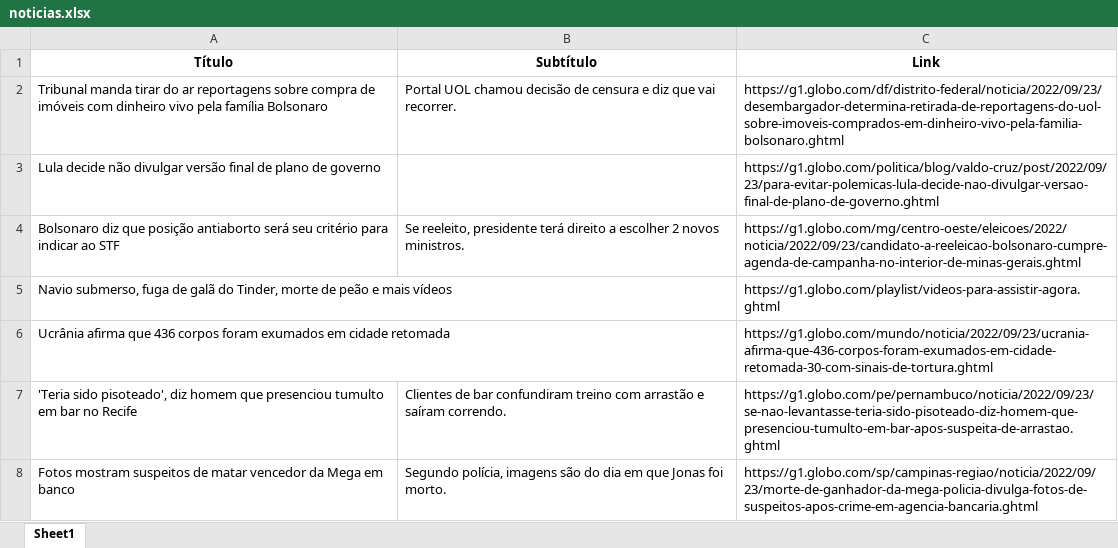
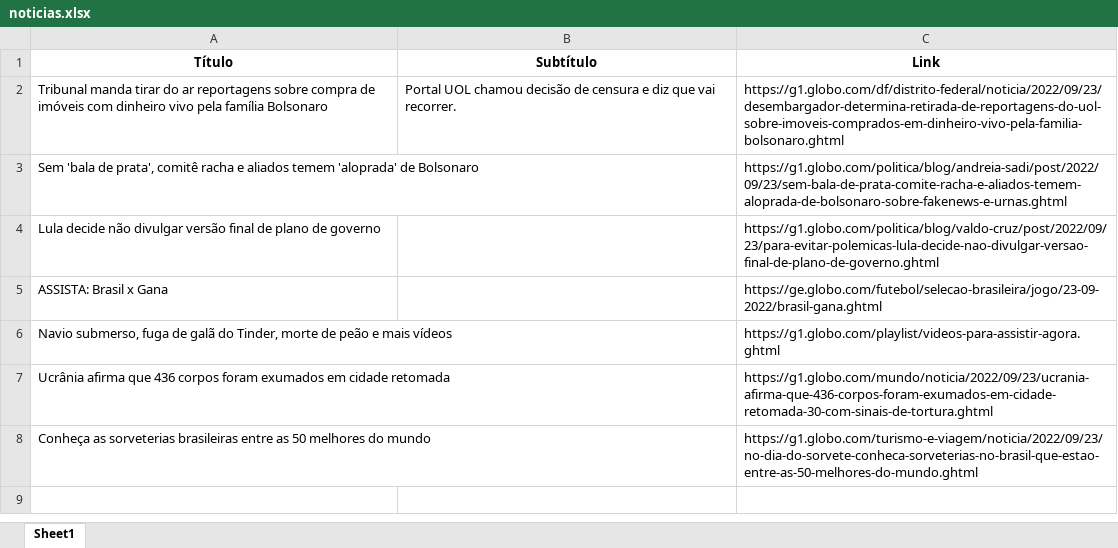
Before and after one commit to guiworldtv2/testeando-publico, an Excel workbook: noticias.xlsx, sheet Sheet1, drawn as a sheet; values as stored, in another font and other column widths than the file's, no borders; removed rows and columns are numbered as before the commit, all else as after; the diff names each change by its address in the sheet, - before the commit and + after, or states it on an @@ line.

```diff
--- a/noticias.xlsx (sheet Sheet1)
+++ b/noticias.xlsx (sheet Sheet1)
+row 3: Sem 'bala de prata', comitê racha e aliados temem 'aloprada' de Bolsonaro |  | https://g1.globo.com/politica/blog/andreia-sadi/post/2022/09/23/sem-bala-de-prata-comite-racha-e-aliados-temem-aloprada-de-bolsonaro-sobre-fakenews-e-urnas.ghtml
-row 4: Bolsonaro diz que posição antiaborto será seu critério para indicar ao STF | Se reeleito, presidente terá direito a escolher 2 novos ministros. | https://g1.globo.com/mg/centro-oeste/eleicoes/2022/noticia/2022/09/23/candidato-a-reeleicao-bolsonaro-cumpre-agenda-de-campanha-no-interior-de-minas-gerais.ghtml
+row 5: ASSISTA: Brasil x Gana |  | https://ge.globo.com/futebol/selecao-brasileira/jogo/23-09-2022/brasil-gana.ghtml
-row 7: 'Teria sido pisoteado', diz homem que presenciou tumulto em bar no Recife | Clientes de bar confundiram treino com arrastão e saíram correndo. | https://g1.globo.com/pe/pernambuco/noticia/2022/09/23/se-nao-levantasse-teria-sido-pisoteado-diz-homem-que-presenciou-tumulto-em-bar-apos-suspeita-de-arrastao.ghtml
-row 8: Fotos mostram suspeitos de matar vencedor da Mega em banco | Segundo polícia, imagens são do dia em que Jonas foi morto. | https://g1.globo.com/sp/campinas-regiao/noticia/2022/09/23/morte-de-ganhador-da-mega-policia-divulga-fotos-de-suspeitos-apos-crime-em-agencia-bancaria.ghtml
+row 8: Conheça as sorveterias brasileiras entre as 50 melhores do mundo |  | https://g1.globo.com/turismo-e-viagem/noticia/2022/09/23/no-dia-do-sorvete-conheca-sorveterias-no-brasil-que-estao-entre-as-50-melhores-do-mundo.ghtml
```
